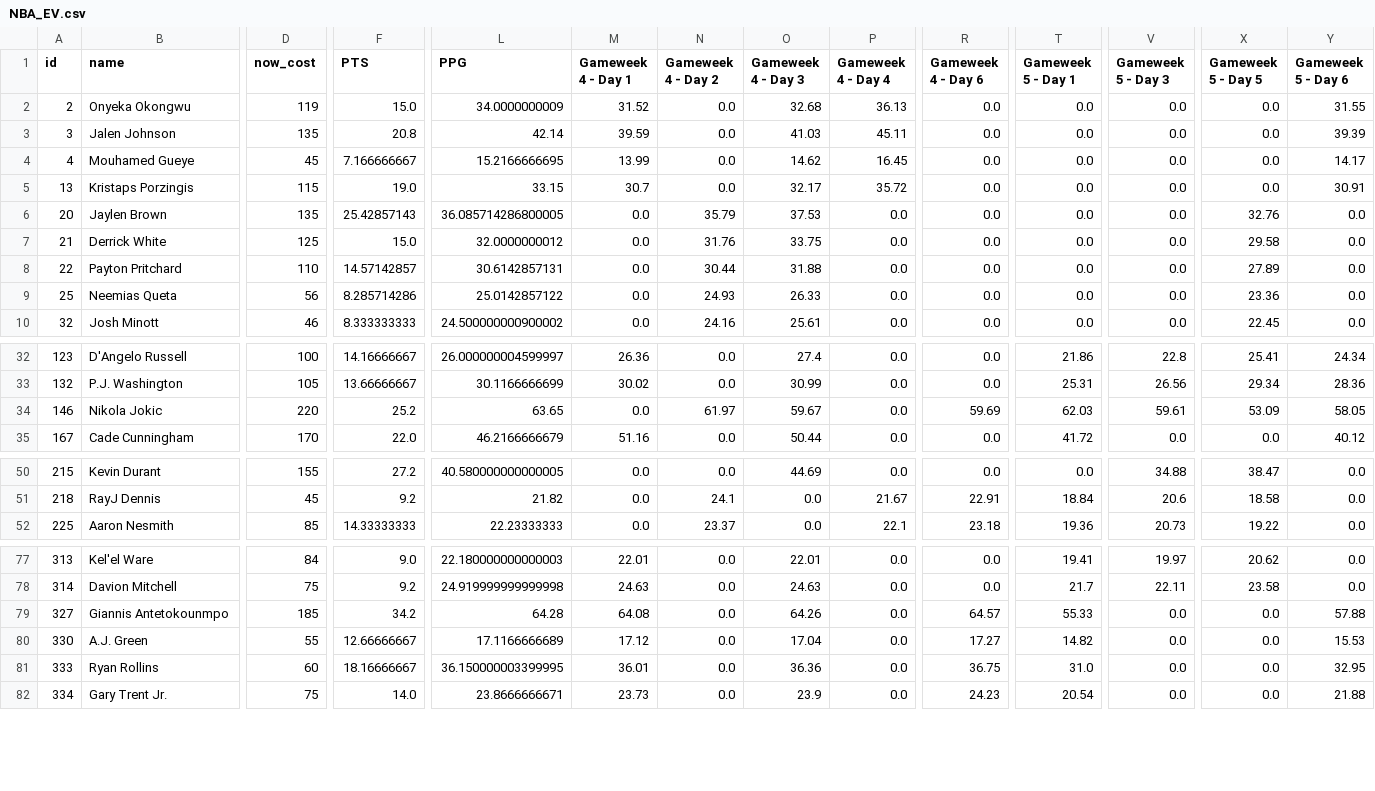
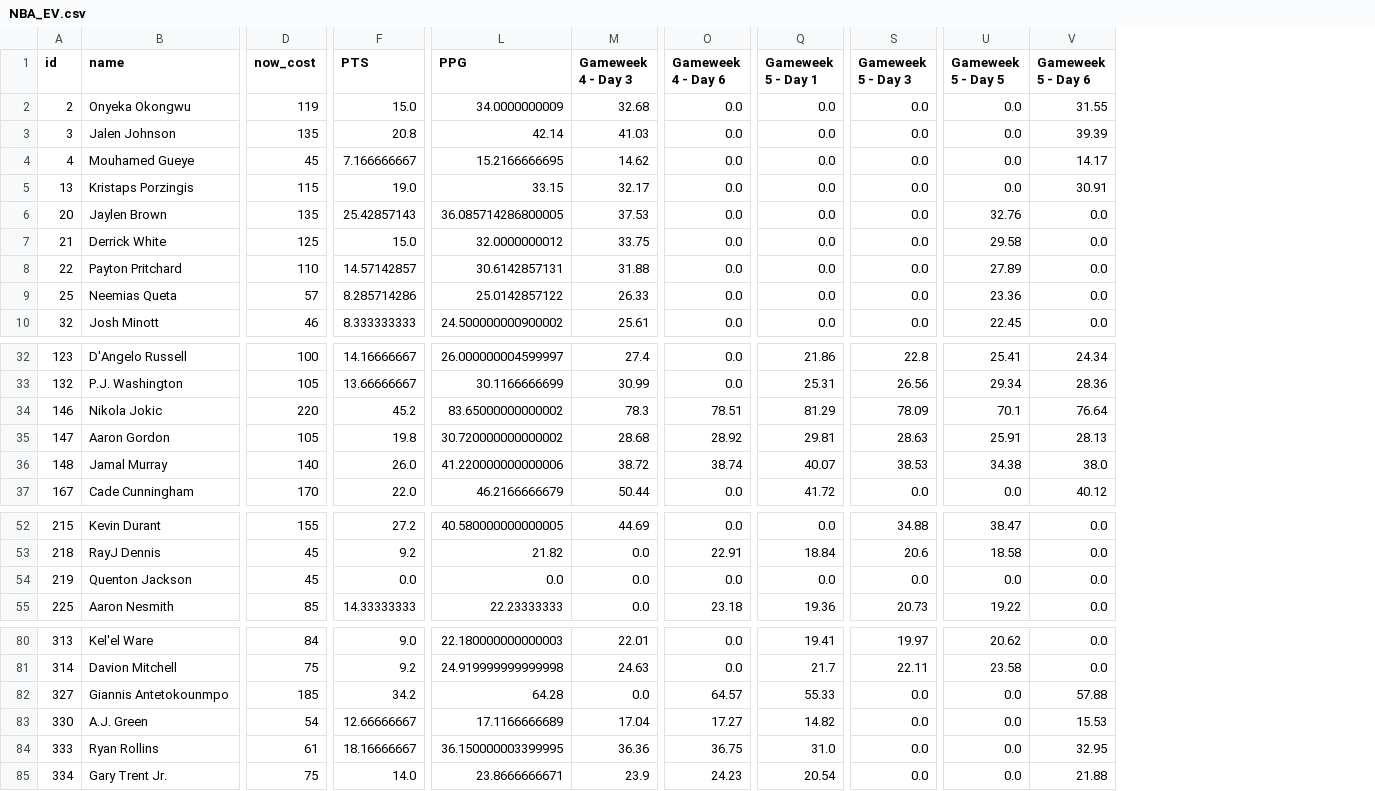
Before and after one commit to adamb2003/nba, a CSV file: data/NBA_EV.csv, drawn as a sheet; only a part is shown, gaps mark what is left out; removed rows and columns are numbered as before the commit, all else as after; rows hold the shown columns only; the diff covers the shown part only; the diff names each change by its address in the sheet, - before the commit and + after, or states it on an @@ line.

```diff
--- a/data/NBA_EV.csv
+++ b/data/NBA_EV.csv
-column M (Gameweek 4 - Day 1), rows 2-10: 31.52 | 39.59 | 13.99 | 30.7 | 0.0 | 0.0 | 0.0 | 0.0 | 0.0; rows 32-35: 26.36 | 30.02 | 0.0 | 51.16; rows 50-52: all 0.0; rows 77-82: 22.01 | 24.63 | 64.08 | 17.12 | 36.01 | 23.73
-column N (Gameweek 4 - Day 2), rows 2-10: 0.0 | 0.0 | 0.0 | 0.0 | 35.79 | 31.76 | 30.44 | 24.93 | 24.16; rows 32-35: 0.0 | 0.0 | 61.97 | 0.0; rows 50-52: 0.0 | 24.1 | 23.37; rows 77-82: all 0.0
-column P (Gameweek 4 - Day 4), rows 2-10: 36.13 | 45.11 | 16.45 | 35.72 | 0.0 | 0.0 | 0.0 | 0.0 | 0.0; rows 32-35: all 0.0; rows 50-52: 0.0 | 21.67 | 22.1; rows 77-82: all 0.0
-D9 (now_cost): 56
+D9 (now_cost): 57
-F34 (PTS): 25.2
+F34 (PTS): 45.2
-L34 (PPG): 63.65
+L34 (PPG): 83.65000000000002
-M34 (Gameweek 4 - Day 3): 59.67
+M34 (Gameweek 4 - Day 3): 78.3
-O34 (Gameweek 4 - Day 6): 59.69
+O34 (Gameweek 4 - Day 6): 78.51
-Q34 (Gameweek 5 - Day 1): 62.03
+Q34 (Gameweek 5 - Day 1): 81.29
-S34 (Gameweek 5 - Day 3): 59.61
+S34 (Gameweek 5 - Day 3): 78.09
-U34 (Gameweek 5 - Day 5): 53.09
+U34 (Gameweek 5 - Day 5): 70.1
-V34 (Gameweek 5 - Day 6): 58.05
+V34 (Gameweek 5 - Day 6): 76.64
+row 35: 147 | Aaron Gordon | 105 | 19.8 | 30.720000000000002 | 28.68 | 28.92 | 29.81 | 28.63 | 25.91 | 28.13
+row 36: 148 | Jamal Murray | 140 | 26.0 | 41.220000000000006 | 38.72 | 38.74 | 40.07 | 38.53 | 34.38 | 38.0
+row 54: 219 | Quenton Jackson | 45 | 0.0 | 0.0 | 0.0 | 0.0 | 0.0 | 0.0 | 0.0 | 0.0
-M82 (Gameweek 4 - Day 3): 64.26
+M82 (Gameweek 4 - Day 3): 0.0
-D83 (now_cost): 55
+D83 (now_cost): 54
-D84 (now_cost): 60
+D84 (now_cost): 61
```
Also changed, not shown: 6 edited cells elsewhere in this file, data/player_info.csv, 4 other files.
